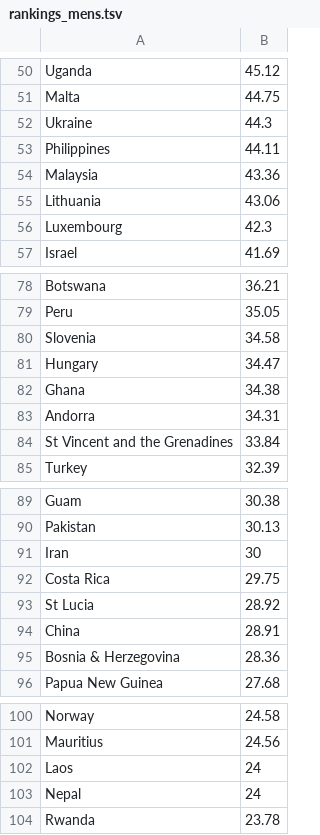
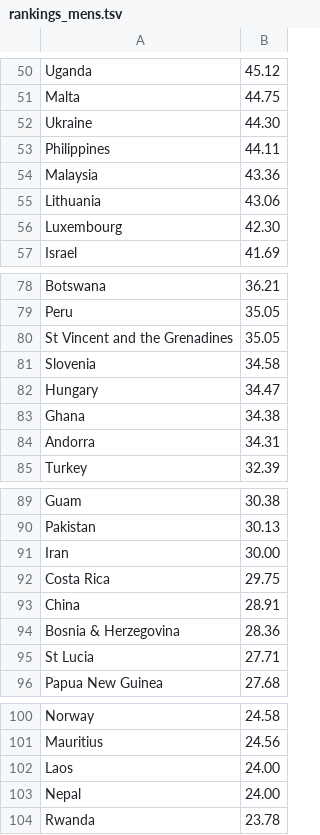
Before and after one commit to SystemsResearch/ranking_calculator, a TSV file: rankings_mens.tsv, drawn as a sheet; only a part is shown, gaps mark what is left out; the diff covers the shown part only.

```diff
--- a/rankings_mens.tsv
+++ b/rankings_mens.tsv
@@ -51,3 +51,3 @@ Uganda	45.12
 Malta	44.75
-Ukraine	44.3
+Ukraine	44.30
 Philippines	44.11
@@ -55,3 +55,3 @@ Malaysia	43.36
 Lithuania	43.06
-Luxembourg	42.3
+Luxembourg	42.30
 Israel	41.69
@@ -79,2 +79,3 @@ Botswana	36.21
 Peru	35.05
+St Vincent and the Grenadines	35.05
 Slovenia	34.58
@@ -83,3 +84,2 @@ Ghana	34.38
 Andorra	34.31
-St Vincent and the Grenadines	33.84
 Turkey	32.39
@@ -90,7 +90,7 @@ Guam	30.38
 Pakistan	30.13
-Iran	30
+Iran	30.00
 Costa Rica	29.75
-St Lucia	28.92
 China	28.91
 Bosnia & Herzegovina	28.36
+St Lucia	27.71
 Papua New Guinea	27.68
@@ -101,4 +101,4 @@ Norway	24.58
 Mauritius	24.56
-Laos	24
-Nepal	24
+Laos	24.00
+Nepal	24.00
 Rwanda	23.78
```
Also changed, not shown: 5 added rows, 5 removed rows and 13 edited cells elsewhere in this file, fixture_list.tsv.
